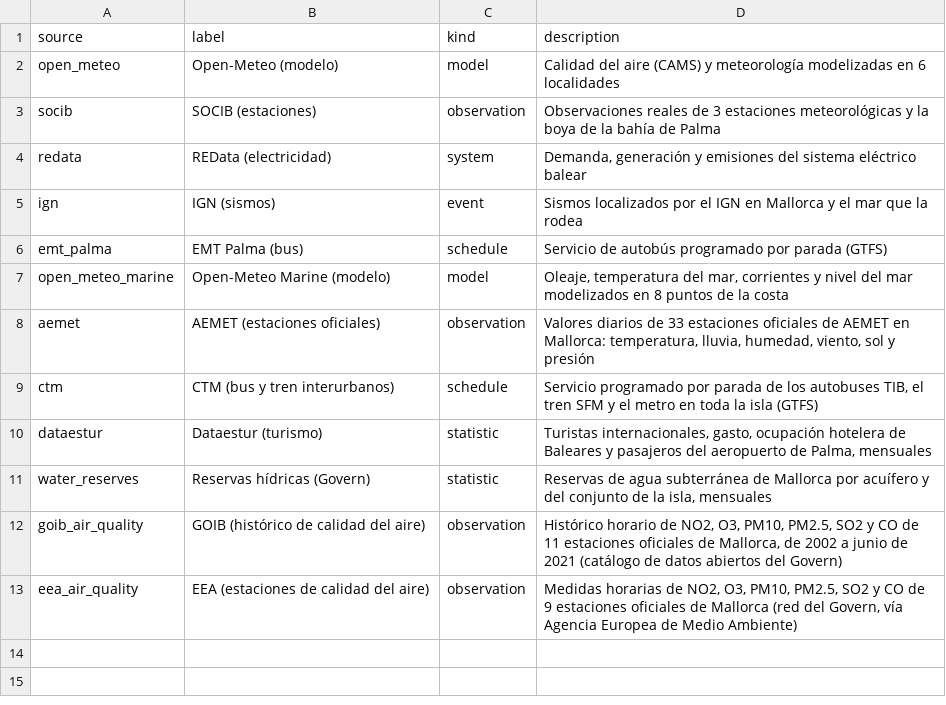
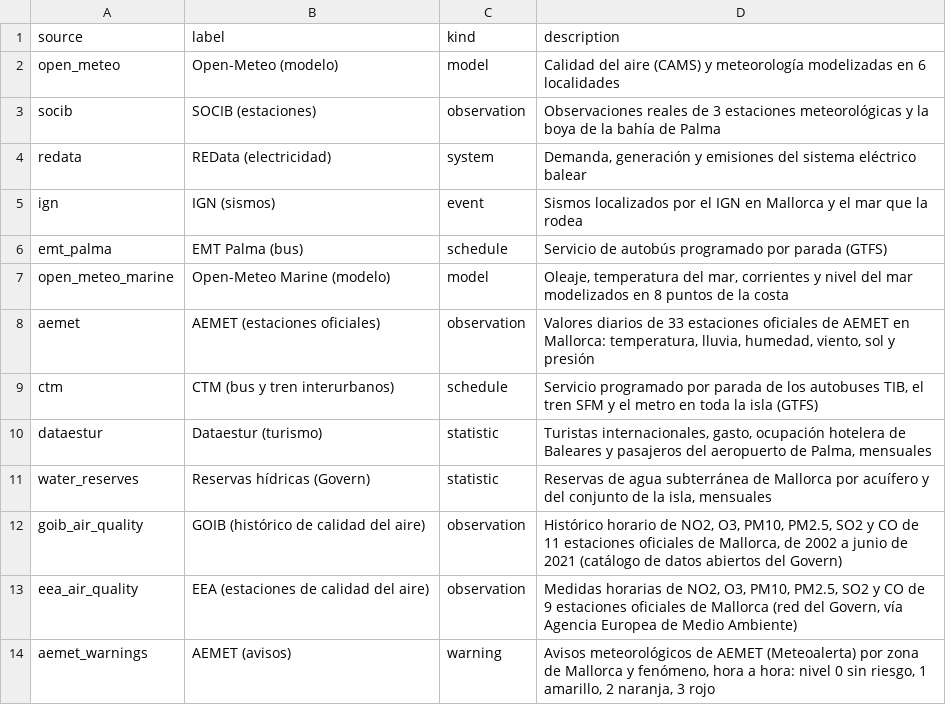
Before and after one commit to AlexandreColl/MallorcaDataPlatform, a CSV file: dbt/seeds/dim_sources.csv, drawn as a sheet.

Commit message:
✨ feat(connector): add AEMET warnings by zone of Mallorca

```diff
--- a/dbt/seeds/dim_sources.csv
+++ b/dbt/seeds/dim_sources.csv
@@ -13 +13,2 @@ goib_air_quality,GOIB (histórico de calidad del aire),observation,"Histórico h
 eea_air_quality,EEA (estaciones de calidad del aire),observation,"Medidas horarias de NO2, O3, PM10, PM2.5, SO2 y CO de 9 estaciones oficiales de Mallorca (red del Govern, vía Agencia Europea de Medio Ambiente)"
+aemet_warnings,AEMET (avisos),warning,"Avisos meteorológicos de AEMET (Meteoalerta) por zona de Mallorca y fenómeno, hora a hora: nivel 0 sin riesgo, 1 amarillo, 2 naranja, 3 rojo"
```
Also changed, not shown: 17 other files.
